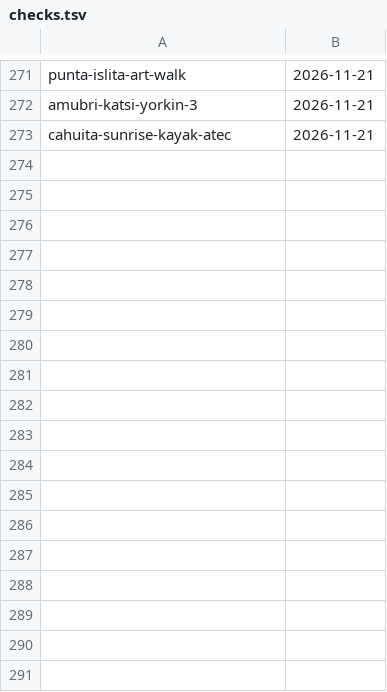
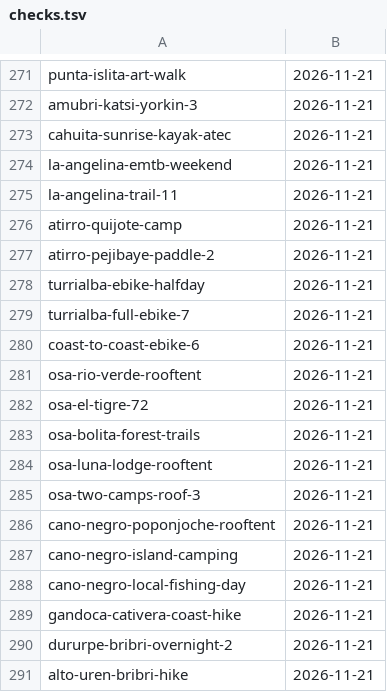
Before and after one commit to Paldd/costa-rica-travel-atlas, a TSV file: data/checks.tsv, drawn as a sheet; only a part is shown, gaps mark what is left out; the diff names each change by its address in the sheet, - before the commit and + after, or states it on an @@ line.

```diff
--- a/data/checks.tsv
+++ b/data/checks.tsv
+row 274: la-angelina-emtb-weekend | 2026-11-21
+row 275: la-angelina-trail-11 | 2026-11-21
+row 276: atirro-quijote-camp | 2026-11-21
+row 277: atirro-pejibaye-paddle-2 | 2026-11-21
+row 278: turrialba-ebike-halfday | 2026-11-21
+row 279: turrialba-full-ebike-7 | 2026-11-21
+row 280: coast-to-coast-ebike-6 | 2026-11-21
+row 281: osa-rio-verde-rooftent | 2026-11-21
+row 282: osa-el-tigre-72 | 2026-11-21
+row 283: osa-bolita-forest-trails | 2026-11-21
+row 284: osa-luna-lodge-rooftent | 2026-11-21
+row 285: osa-two-camps-roof-3 | 2026-11-21
+row 286: cano-negro-poponjoche-rooftent | 2026-11-21
+row 287: cano-negro-island-camping | 2026-11-21
+row 288: cano-negro-local-fishing-day | 2026-11-21
+row 289: gandoca-cativera-coast-hike | 2026-11-21
+row 290: dururpe-bribri-overnight-2 | 2026-11-21
+row 291: alto-uren-bribri-hike | 2026-11-21
```
Also changed, not shown: data/map-points.tsv, data/profile-publishers.tsv, 11 other files.
